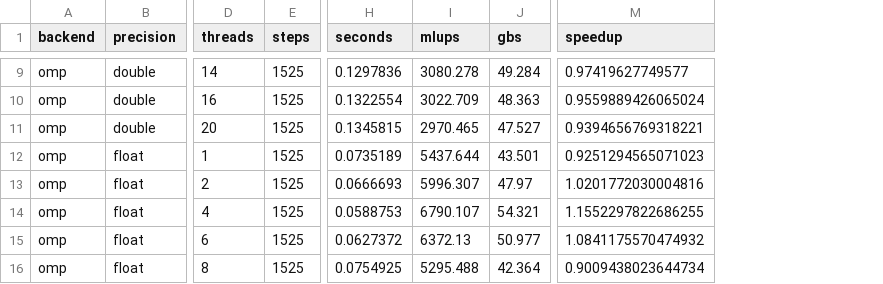
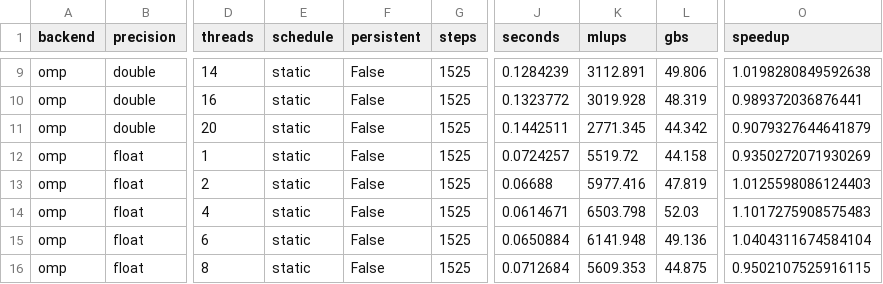
Before and after one commit to Yi-111-a/heat-solver, a CSV file: results/scaling.csv, drawn as a sheet; only a part is shown, gaps mark what is left out; addresses are those after the commit; the diff covers the shown part only; the diff names each change by its address in the sheet, - before the commit and + after, or states it on an @@ line.

```diff
--- a/results/scaling.csv
+++ b/results/scaling.csv
+column E (schedule), rows 9-16: all static
+column F (persistent), rows 9-16: all False
-J9 (seconds): 0.1297836
+J9 (seconds): 0.1284239
-K9 (mlups): 3080.278
+K9 (mlups): 3112.891
-L9 (gbs): 49.284
+L9 (gbs): 49.806
-O9 (speedup): 0.97419627749577
+O9 (speedup): 1.0198280849592638
-J10 (seconds): 0.1322554
+J10 (seconds): 0.1323772
-K10 (mlups): 3022.709
+K10 (mlups): 3019.928
-L10 (gbs): 48.363
+L10 (gbs): 48.319
-O10 (speedup): 0.9559889426065024
+O10 (speedup): 0.989372036876441
-J11 (seconds): 0.1345815
+J11 (seconds): 0.1442511
-K11 (mlups): 2970.465
+K11 (mlups): 2771.345
-L11 (gbs): 47.527
+L11 (gbs): 44.342
-O11 (speedup): 0.9394656769318221
+O11 (speedup): 0.9079327644641879
-J12 (seconds): 0.0735189
+J12 (seconds): 0.0724257
-K12 (mlups): 5437.644
+K12 (mlups): 5519.72
-L12 (gbs): 43.501
+L12 (gbs): 44.158
-O12 (speedup): 0.9251294565071023
+O12 (speedup): 0.9350272071930269
-J13 (seconds): 0.0666693
+J13 (seconds): 0.06688
-K13 (mlups): 5996.307
+K13 (mlups): 5977.416
-L13 (gbs): 47.97
+L13 (gbs): 47.819
-O13 (speedup): 1.0201772030004816
+O13 (speedup): 1.0125598086124403
-J14 (seconds): 0.0588753
+J14 (seconds): 0.0614671
-K14 (mlups): 6790.107
+K14 (mlups): 6503.798
-L14 (gbs): 54.321
+L14 (gbs): 52.03
-O14 (speedup): 1.1552297822686255
+O14 (speedup): 1.1017275908575483
-J15 (seconds): 0.0627372
+J15 (seconds): 0.0650884
-K15 (mlups): 6372.13
+K15 (mlups): 6141.948
-L15 (gbs): 50.977
+L15 (gbs): 49.136
-O15 (speedup): 1.0841175570474932
+O15 (speedup): 1.0404311674584104
-J16 (seconds): 0.0754925
+J16 (seconds): 0.0712684
-K16 (mlups): 5295.488
+K16 (mlups): 5609.353
-L16 (gbs): 42.364
+L16 (gbs): 44.875
-O16 (speedup): 0.9009438023644734
+O16 (speedup): 0.9502107525916115
```
Also changed, not shown: 128 edited cells elsewhere in this file, results/convergence.csv, results/size.csv, 8 other files.
